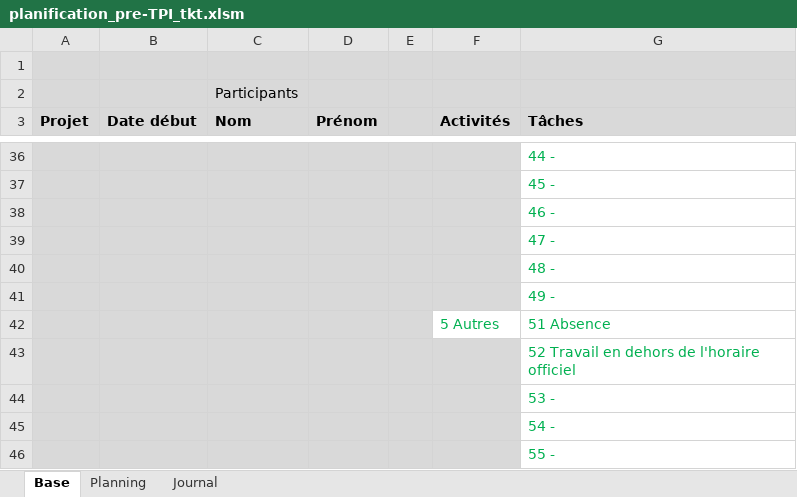
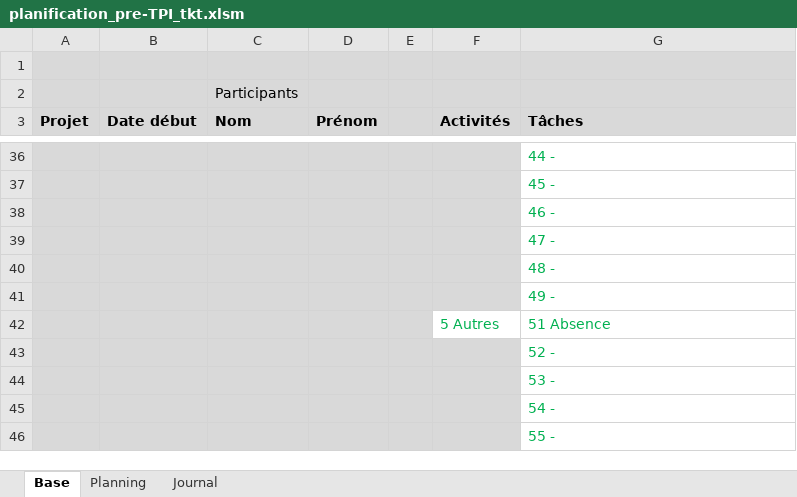
Before and after one commit to ThierryKoetschet/Pre-TPI_tkt, an Excel workbook: planification_pre-TPI_tkt.xlsm, sheet Base, drawn as a sheet; only a part is shown, gaps mark what is left out; values as stored, in another font and other column widths than the file's, no borders; the diff names each change by its address in the sheet, - before the commit and + after, or states it on an @@ line.

```diff
--- a/planification_pre-TPI_tkt.xlsm (sheet Base)
+++ b/planification_pre-TPI_tkt.xlsm (sheet Base)
-G43 (Tâches): 52 Travail en dehors de l'horaire officiel
+G43 (Tâches): 52 -
```
Also changed, not shown: sheet Planning, sheet Journal, 4 other files.
